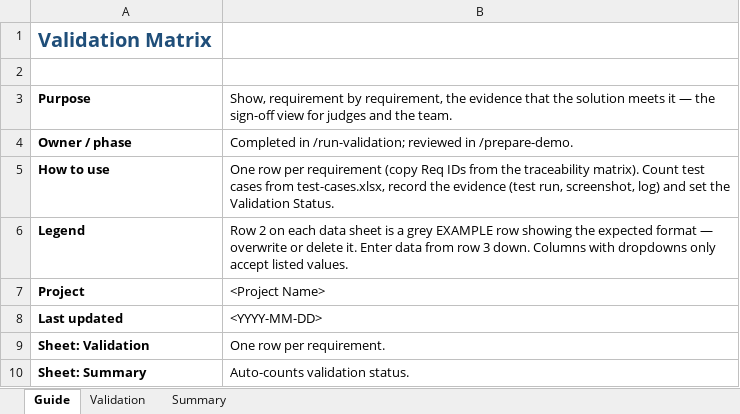
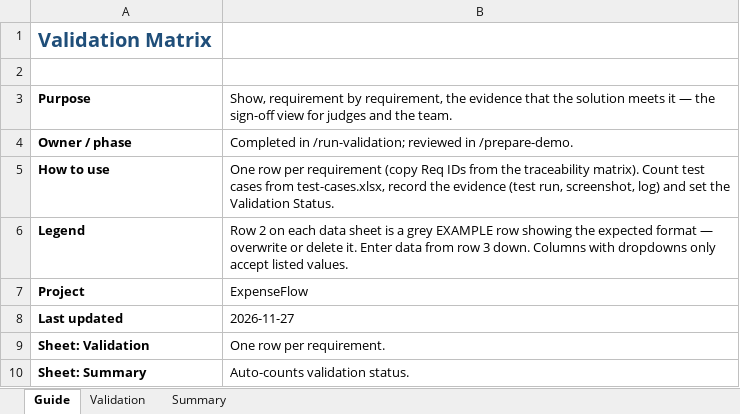
Before and after one commit to JayaMadhuriKaki/Hackathon---Team2, an Excel workbook: deliverables/validation-matrix.xlsx, sheet Guide, drawn as a sheet; values as stored, in another font and other column widths than the file's, no borders; the diff names each change by its address in the sheet, - before the commit and + after, or states it on an @@ line.

```diff
--- a/deliverables/validation-matrix.xlsx (sheet Guide)
+++ b/deliverables/validation-matrix.xlsx (sheet Guide)
-B7: <Project Name>
+B7: ExpenseFlow
-B8: <YYYY-MM-DD>
+B8: 2026-11-27
```
Also changed, not shown: sheet Validation, sheet Summary, deliverables/requirement-traceability.xlsx, deliverables/test-cases.xlsx, 9 other files.
